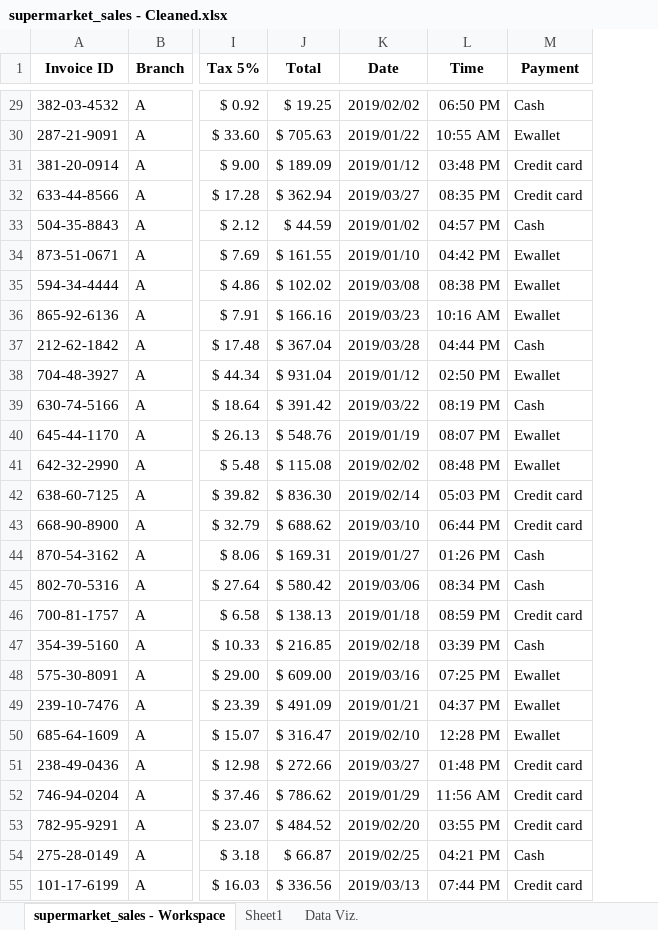
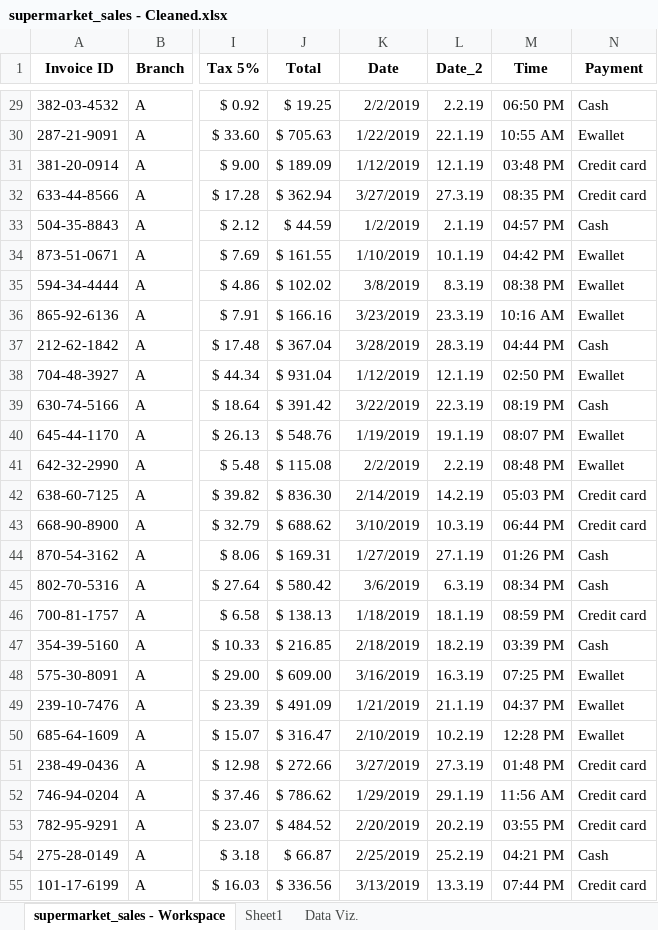
Before and after one commit to NiRo4387/Learning-Data-Analysis, an Excel workbook: SupermarketProject/supermarket_sales - Cleaned.xlsx, sheet supermarket_sales - Workspace, drawn as a sheet; only a part is shown, gaps mark what is left out; values as stored, in another font and other column widths than the file's, no borders; table styles not drawn; the diff covers the shown part only; the diff names each change by its address in the sheet, - before the commit and + after, or states it on an @@ line.

```diff
--- a/SupermarketProject/supermarket_sales - Cleaned.xlsx (sheet supermarket_sales - Workspace)
+++ b/SupermarketProject/supermarket_sales - Cleaned.xlsx (sheet supermarket_sales - Workspace)
+column L (Date_2), rows 29-55: 2.2.19 | 22.1.19 | 12.1.19 | 27.3.19 | 2.1.19 | 10.1.19 | 8.3.19 | 23.3.19 | 28.3.19 | 12.1.19 | 22.3.19 | 19.1.19 | 2.2.19 | 14.2.19 | 10.3.19 | 27.1.19 | 6.3.19 | 18.1.19 | 18.2.19 | 16.3.19 | 21.1.19 | 10.2.19 | 27.3.19 | 29.1.19 | 20.2.19 | 25.2.19 | 13.3.19
-K29 (Date): 2019/02/02
+K29 (Date): 2/2/2019
-K30 (Date): 2019/01/22
+K30 (Date): 1/22/2019
-K31 (Date): 2019/01/12
+K31 (Date): 1/12/2019
-K32 (Date): 2019/03/27
+K32 (Date): 3/27/2019
-K33 (Date): 2019/01/02
+K33 (Date): 1/2/2019
-K34 (Date): 2019/01/10
+K34 (Date): 1/10/2019
-K35 (Date): 2019/03/08
+K35 (Date): 3/8/2019
-K36 (Date): 2019/03/23
+K36 (Date): 3/23/2019
-K37 (Date): 2019/03/28
+K37 (Date): 3/28/2019
-K38 (Date): 2019/01/12
+K38 (Date): 1/12/2019
-K39 (Date): 2019/03/22
+K39 (Date): 3/22/2019
-K40 (Date): 2019/01/19
+K40 (Date): 1/19/2019
-K41 (Date): 2019/02/02
+K41 (Date): 2/2/2019
-K42 (Date): 2019/02/14
+K42 (Date): 2/14/2019
-K43 (Date): 2019/03/10
+K43 (Date): 3/10/2019
-K44 (Date): 2019/01/27
+K44 (Date): 1/27/2019
-K45 (Date): 2019/03/06
+K45 (Date): 3/6/2019
-K46 (Date): 2019/01/18
+K46 (Date): 1/18/2019
-K47 (Date): 2019/02/18
+K47 (Date): 2/18/2019
-K48 (Date): 2019/03/16
+K48 (Date): 3/16/2019
-K49 (Date): 2019/01/21
+K49 (Date): 1/21/2019
-K50 (Date): 2019/02/10
+K50 (Date): 2/10/2019
-K51 (Date): 2019/03/27
+K51 (Date): 3/27/2019
-K52 (Date): 2019/01/29
+K52 (Date): 1/29/2019
-K53 (Date): 2019/02/20
+K53 (Date): 2/20/2019
-K54 (Date): 2019/02/25
+K54 (Date): 2/25/2019
-K55 (Date): 2019/03/13
+K55 (Date): 3/13/2019
```
Also changed, not shown: 973 edited cells elsewhere in this sheet, sheet Sheet1, charts or pictures, 5 other files.
